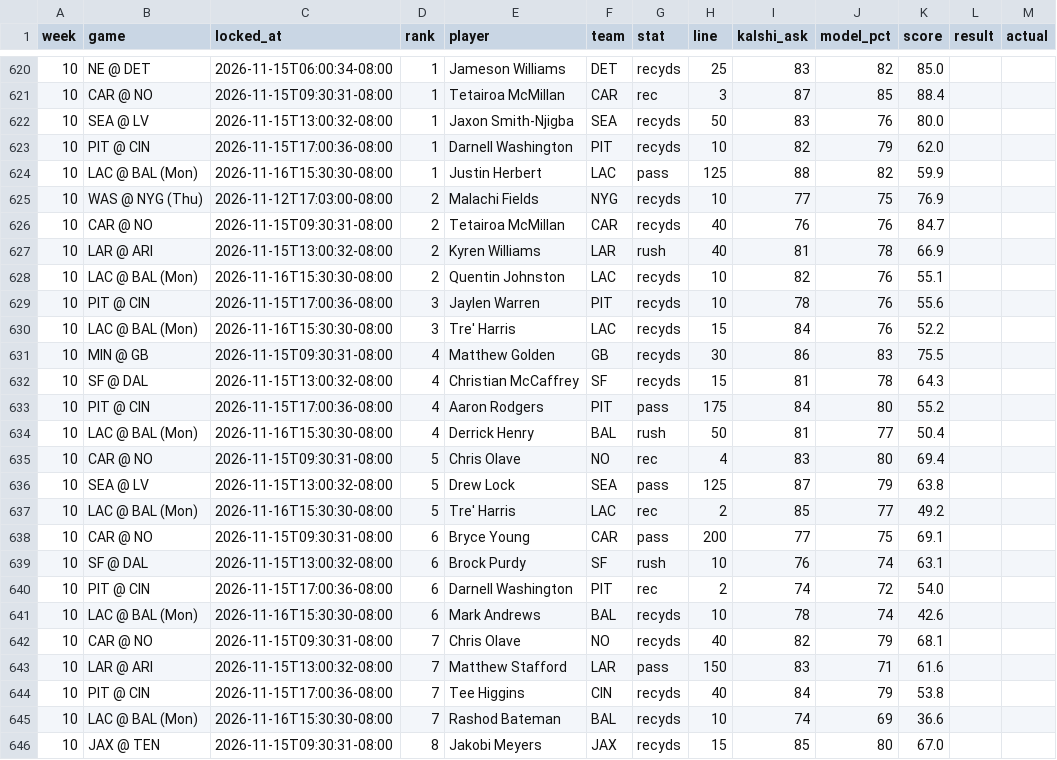
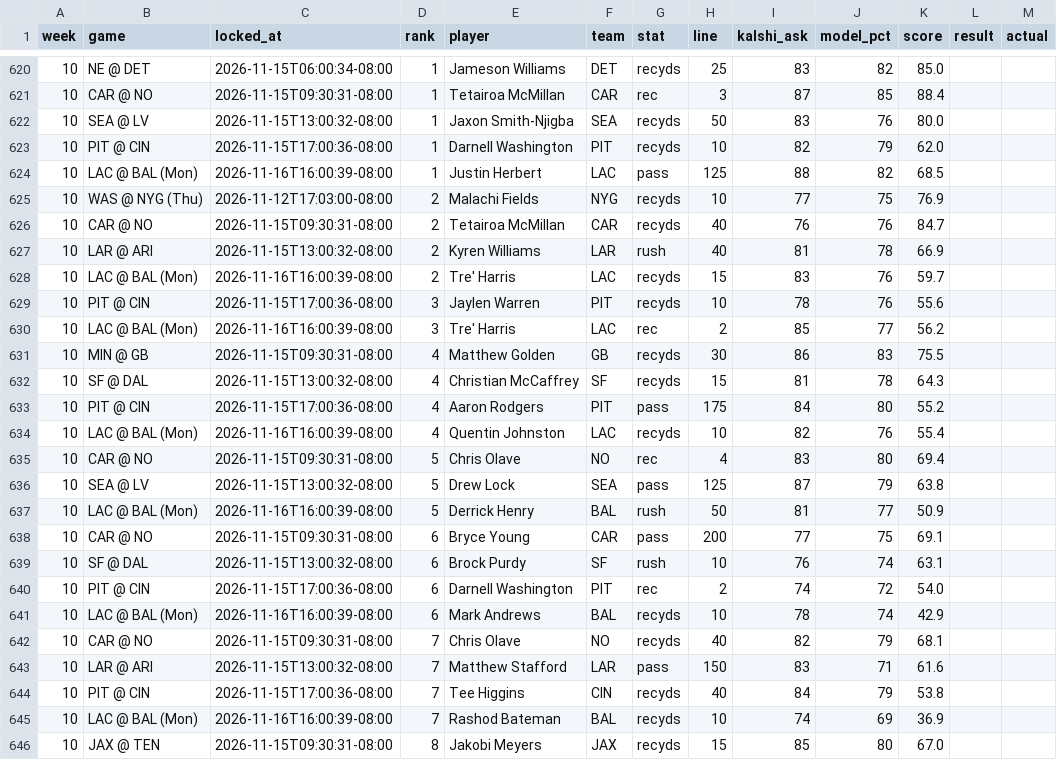
Before and after one commit to mrparkecito-droid/prop-board, a CSV file: data/locked_picks.csv, drawn as a sheet; only a part is shown, gaps mark what is left out; the diff covers the shown part only.

```diff
--- a/data/locked_picks.csv
+++ b/data/locked_picks.csv
@@ -623,3 +623,3 @@ week,game,locked_at,rank,player,team,stat,line,kalshi_ask,model_pct,score,result
 10,PIT @ CIN,2026-11-15T17:00:36-08:00,1,Darnell Washington,PIT,recyds,10,82,79,62.0,,
-10,LAC @ BAL (Mon),2026-11-16T15:30:30-08:00,1,Justin Herbert,LAC,pass,125,88,82,59.9,,
+10,LAC @ BAL (Mon),2026-11-16T16:00:39-08:00,1,Justin Herbert,LAC,pass,125,88,82,68.5,,
 10,WAS @ NYG (Thu),2026-11-12T17:03:00-08:00,2,Malachi Fields,NYG,recyds,10,77,75,76.9,,
@@ -627,5 +627,5 @@ week,game,locked_at,rank,player,team,stat,line,kalshi_ask,model_pct,score,result
 10,LAR @ ARI,2026-11-15T13:00:32-08:00,2,Kyren Williams,LAR,rush,40,81,78,66.9,,
-10,LAC @ BAL (Mon),2026-11-16T15:30:30-08:00,2,Quentin Johnston,LAC,recyds,10,82,76,55.1,,
+10,LAC @ BAL (Mon),2026-11-16T16:00:39-08:00,2,Tre' Harris,LAC,recyds,15,83,76,59.7,,
 10,PIT @ CIN,2026-11-15T17:00:36-08:00,3,Jaylen Warren,PIT,recyds,10,78,76,55.6,,
-10,LAC @ BAL (Mon),2026-11-16T15:30:30-08:00,3,Tre' Harris,LAC,recyds,15,84,76,52.2,,
+10,LAC @ BAL (Mon),2026-11-16T16:00:39-08:00,3,Tre' Harris,LAC,rec,2,85,77,56.2,,
 10,MIN @ GB,2026-11-15T09:30:31-08:00,4,Matthew Golden,GB,recyds,30,86,83,75.5,,
@@ -633,6 +633,6 @@ week,game,locked_at,rank,player,team,stat,line,kalshi_ask,model_pct,score,result
 10,PIT @ CIN,2026-11-15T17:00:36-08:00,4,Aaron Rodgers,PIT,pass,175,84,80,55.2,,
-10,LAC @ BAL (Mon),2026-11-16T15:30:30-08:00,4,Derrick Henry,BAL,rush,50,81,77,50.4,,
+10,LAC @ BAL (Mon),2026-11-16T16:00:39-08:00,4,Quentin Johnston,LAC,recyds,10,82,76,55.4,,
 10,CAR @ NO,2026-11-15T09:30:31-08:00,5,Chris Olave,NO,rec,4,83,80,69.4,,
 10,SEA @ LV,2026-11-15T13:00:32-08:00,5,Drew Lock,SEA,pass,125,87,79,63.8,,
-10,LAC @ BAL (Mon),2026-11-16T15:30:30-08:00,5,Tre' Harris,LAC,rec,2,85,77,49.2,,
+10,LAC @ BAL (Mon),2026-11-16T16:00:39-08:00,5,Derrick Henry,BAL,rush,50,81,77,50.9,,
 10,CAR @ NO,2026-11-15T09:30:31-08:00,6,Bryce Young,CAR,pass,200,77,75,69.1,,
@@ -640,3 +640,3 @@ week,game,locked_at,rank,player,team,stat,line,kalshi_ask,model_pct,score,result
 10,PIT @ CIN,2026-11-15T17:00:36-08:00,6,Darnell Washington,PIT,rec,2,74,72,54.0,,
-10,LAC @ BAL (Mon),2026-11-16T15:30:30-08:00,6,Mark Andrews,BAL,recyds,10,78,74,42.6,,
+10,LAC @ BAL (Mon),2026-11-16T16:00:39-08:00,6,Mark Andrews,BAL,recyds,10,78,74,42.9,,
 10,CAR @ NO,2026-11-15T09:30:31-08:00,7,Chris Olave,NO,recyds,40,82,79,68.1,,
@@ -644,3 +644,3 @@ week,game,locked_at,rank,player,team,stat,line,kalshi_ask,model_pct,score,result
 10,PIT @ CIN,2026-11-15T17:00:36-08:00,7,Tee Higgins,CIN,recyds,40,84,79,53.8,,
-10,LAC @ BAL (Mon),2026-11-16T15:30:30-08:00,7,Rashod Bateman,BAL,recyds,10,74,69,36.6,,
+10,LAC @ BAL (Mon),2026-11-16T16:00:39-08:00,7,Rashod Bateman,BAL,recyds,10,74,69,36.9,,
 10,JAX @ TEN,2026-11-15T09:30:31-08:00,8,Jakobi Meyers,JAX,recyds,15,85,80,67.0,,
```
Also changed, not shown: 2 edited cells elsewhere in this file, 7 other files.
